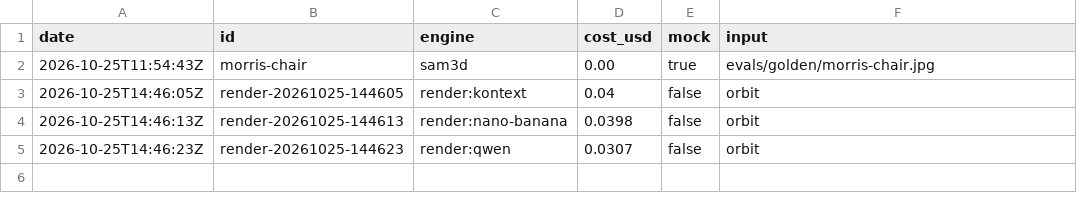
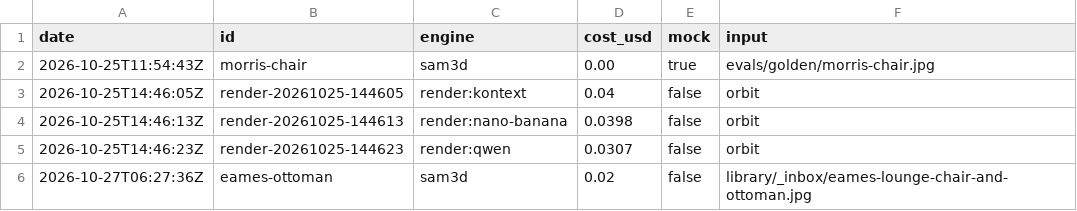
Before and after one commit to salehtl/nook, a CSV file: library/costs.csv, drawn as a sheet; the diff names each change by its address in the sheet, - before the commit and + after, or states it on an @@ line.

```diff
--- a/library/costs.csv
+++ b/library/costs.csv
+row 6: 2026-10-27T06:27:36Z | eames-ottoman | sam3d | 0.02 | false | library/_inbox/eames-lounge-chair-and-ottoman.jpg
```
Also changed, not shown: 3 other files.
